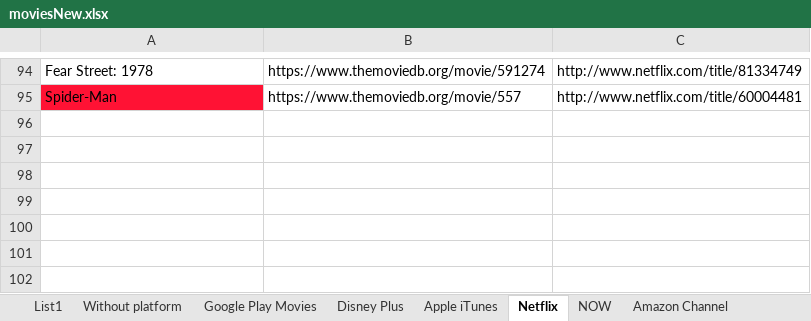
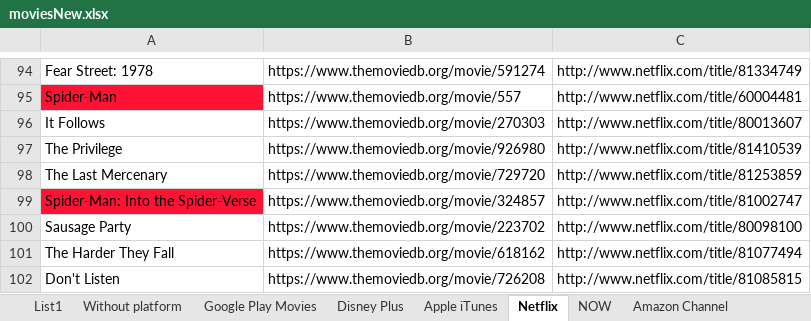
Before and after one commit to Zusykss/filmsdownloader, an Excel workbook: MoviesParser/bin/Debug/net6.0/moviesNew.xlsx, sheet Netflix, drawn as a sheet; only a part is shown, gaps mark what is left out; values as stored, in another font and other column widths than the file's, no borders; the diff names each change by its address in the sheet, - before the commit and + after, or states it on an @@ line.

```diff
--- a/MoviesParser/bin/Debug/net6.0/moviesNew.xlsx (sheet Netflix)
+++ b/MoviesParser/bin/Debug/net6.0/moviesNew.xlsx (sheet Netflix)
+row 96: It Follows | https://www.themoviedb.org/movie/270303 | http://www.netflix.com/title/80013607
+row 97: The Privilege | https://www.themoviedb.org/movie/926980 | http://www.netflix.com/title/81410539
+row 98: The Last Mercenary | https://www.themoviedb.org/movie/729720 | http://www.netflix.com/title/81253859
+row 99: Spider-Man: Into the Spider-Verse | https://www.themoviedb.org/movie/324857 | http://www.netflix.com/title/81002747
+row 100: Sausage Party | https://www.themoviedb.org/movie/223702 | http://www.netflix.com/title/80098100
+row 101: The Harder They Fall | https://www.themoviedb.org/movie/618162 | http://www.netflix.com/title/81077494
+row 102: Don't Listen | https://www.themoviedb.org/movie/726208 | http://www.netflix.com/title/81085815
```
Also changed, not shown: sheet Disney Plus, sheet Apple iTunes, sheet HBO Max, sheet NOW, sheet Claro video, sheet Amazon Channel, 10 more sheets, 1 other file.
